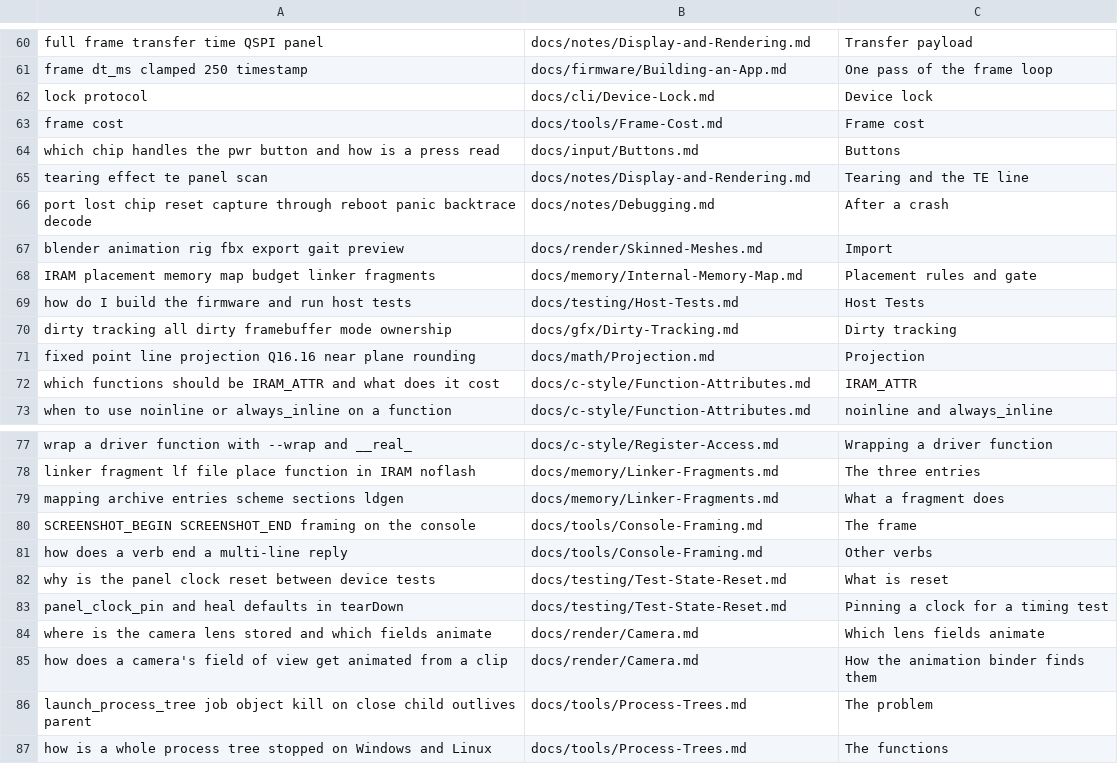
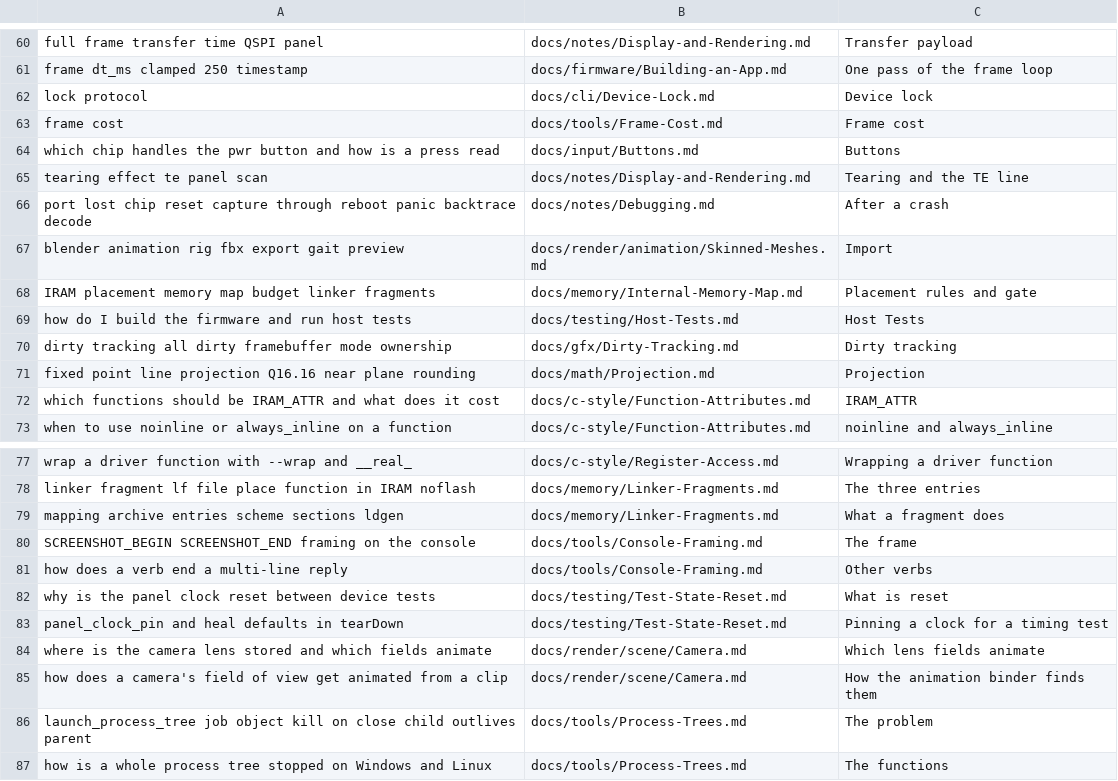
Before and after one commit to jose-villegas/autana, a TSV file: scripts/docs/eval_questions.tsv, drawn as a sheet; only a part is shown, gaps mark what is left out.

Commit message:
docs/render: pages move into offline/, scene/ and animation/, each with a README (autana-edcif)
Twelve pages move by stage: import, bake and fit to offline/, the scene
file, manager and camera to scene/, tracks and skinned meshes to
animation/. Every link and generator path follows. apply_tables now
re-bases a table's relative links to the folder of the page that owns
its block, so a page can move without a generator edit.

```diff
--- a/scripts/docs/eval_questions.tsv
+++ b/scripts/docs/eval_questions.tsv
@@ -66,3 +66,3 @@ tearing effect te panel scan	docs/notes/Display-and-Rendering.md	Tearing and the
 port lost chip reset capture through reboot panic backtrace decode	docs/notes/Debugging.md	After a crash
-blender animation rig fbx export gait preview	docs/render/Skinned-Meshes.md	Import
+blender animation rig fbx export gait preview	docs/render/animation/Skinned-Meshes.md	Import
 IRAM placement memory map budget linker fragments	docs/memory/Internal-Memory-Map.md	Placement rules and gate
@@ -83,4 +83,4 @@ why is the panel clock reset between device tests	docs/testing/Test-State-Reset.
 panel_clock_pin and heal defaults in tearDown	docs/testing/Test-State-Reset.md	Pinning a clock for a timing test
-where is the camera lens stored and which fields animate	docs/render/Camera.md	Which lens fields animate
-how does a camera's field of view get animated from a clip	docs/render/Camera.md	How the animation binder finds them
+where is the camera lens stored and which fields animate	docs/render/scene/Camera.md	Which lens fields animate
+how does a camera's field of view get animated from a clip	docs/render/scene/Camera.md	How the animation binder finds them
 launch_process_tree job object kill on close child outlives parent	docs/tools/Process-Trees.md	The problem
```
Also changed, not shown: 56 other files.
